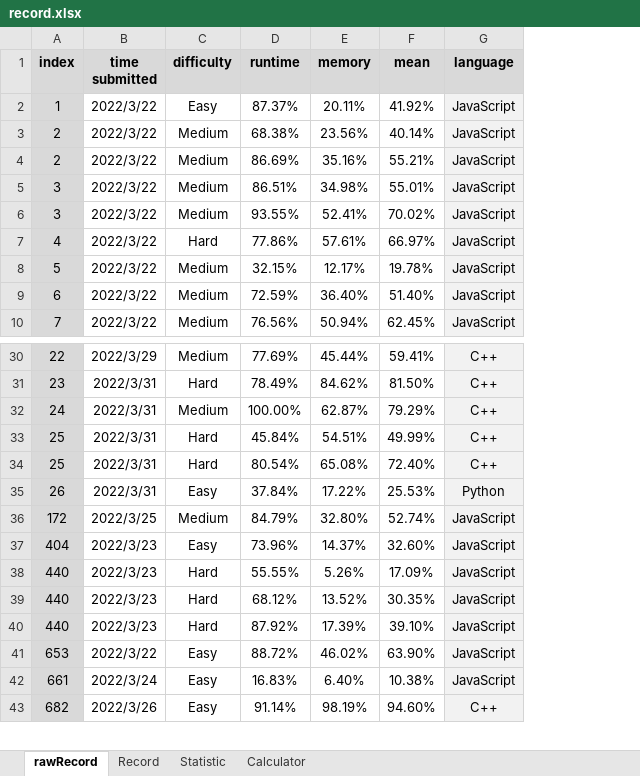
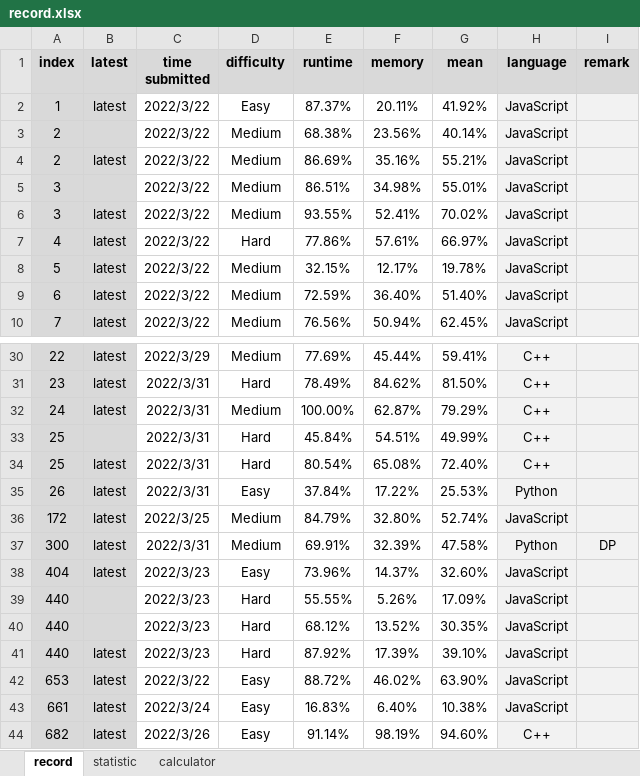
Before and after one commit to onedonedone/doneAlgo, an Excel workbook: record.xlsx, sheet record, drawn as a sheet; only a part is shown, gaps mark what is left out; values as stored, in another font and other column widths than the file's, no borders; conditional formats not drawn; the diff names each change by its address in the sheet, - before the commit and + after, or states it on an @@ line.

```diff
--- a/record.xlsx (sheet record)
+++ b/record.xlsx (sheet record)
-sheet tab: rawRecord
+sheet tab: record
-sheet tab: Statistic
+sheet tab: statistic
-sheet tab: Calculator
+sheet tab: calculator
-sheet tab: Record
+column B (latest), rows 2-10: latest |  | latest |  | latest | latest | latest | latest | latest; rows 30-36: latest | latest | latest |  | latest | latest | latest; rows 38-44: latest |  |  | latest | latest | latest | latest
+column I (remark), empty
+row 37: 300 | latest | 2022/3/31 | Medium | 69.91% | 32.39% | 47.58% | Python | DP
```
Also changed, not shown: sheet calculator, sheet statistic, formulas that keep their value, charts or pictures.
